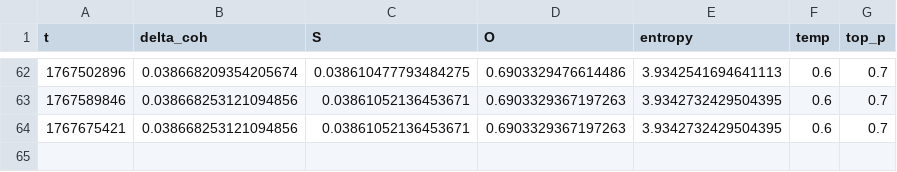
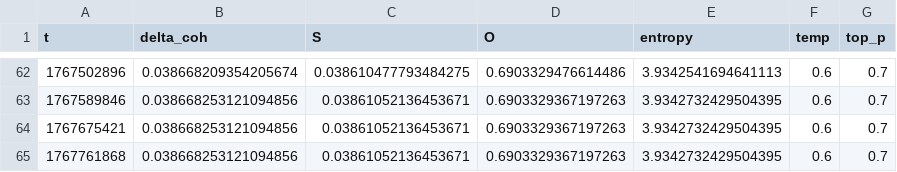
Before and after one commit to DeepKang-Labs/Sigma-Lab-Framework, a CSV file: reports/sigma_dynamics.csv, drawn as a sheet; only a part is shown, gaps mark what is left out.

```diff
--- a/reports/sigma_dynamics.csv
+++ b/reports/sigma_dynamics.csv
@@ -64 +64,2 @@ t,delta_coh,S,O,entropy,temp,top_p
 1767675421,0.038668253121094856,0.03861052136453671,0.6903329367197263,3.9342732429504395,0.6,0.7
+1767761868,0.038668253121094856,0.03861052136453671,0.6903329367197263,3.9342732429504395,0.6,0.7
```
Also changed, not shown: 1 other file.
